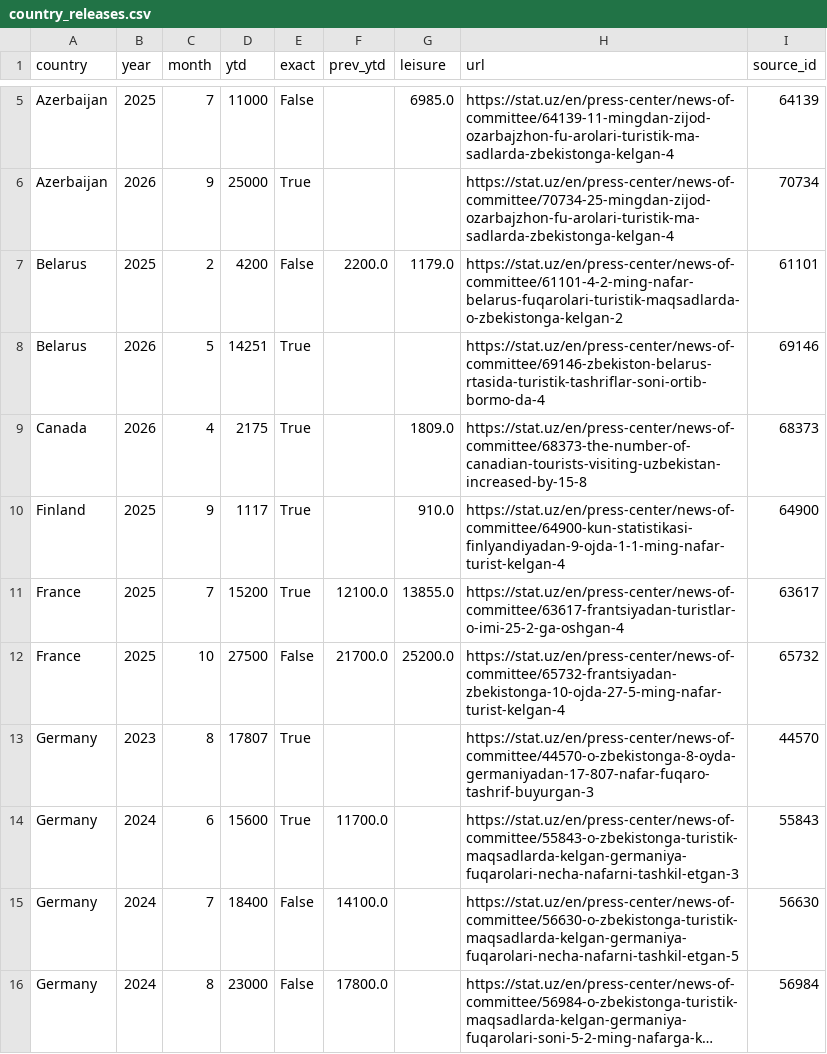
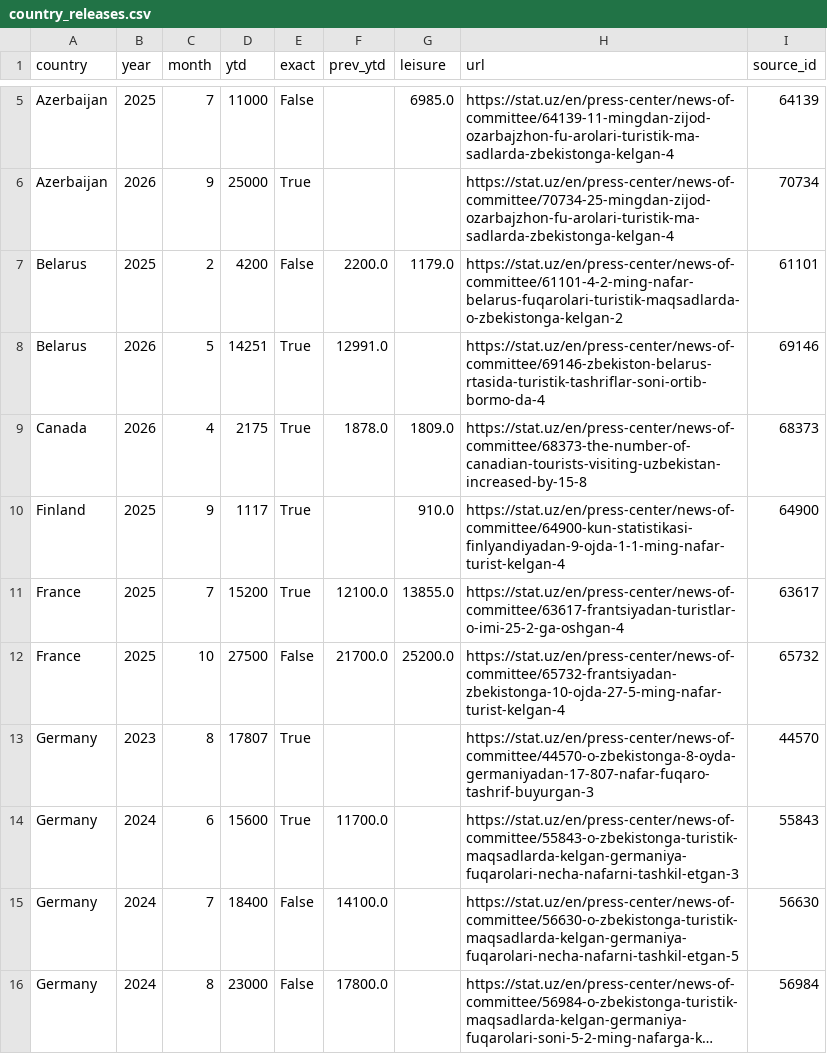
Before and after one commit to ismoiljonmominov8-stack/uzbekistan-tourism-monitor, a CSV file: data/country_releases.csv, drawn as a sheet; only a part is shown, gaps mark what is left out; long unchanged cells end in ….

```diff
--- a/data/country_releases.csv
+++ b/data/country_releases.csv
@@ -7,4 +7,4 @@ Azerbaijan,2026,9,25000,True,,,https://stat.uz/en/press-center/news-of-committee
 Belarus,2025,2,4200,False,2200.0,1179.0,https://stat.uz/en/press-center/news-of-committee/61101-4-2-ming-nafar-belarus-fuqarolari-turistik-maqsadlarda-o-zbekistonga-kelgan-2,61101
-Belarus,2026,5,14251,True,,,https://stat.uz/en/press-center/news-of-committee/69146-zbekiston-belarus-rtasida-turistik-tashriflar-soni-ortib-bormo-da-4,69146
-Canada,2026,4,2175,True,,1809.0,https://stat.uz/en/press-center/news-of-committee/68373-the-number-of-canadian-tourists-visiting-uzbekistan-increased-by-15-8,68373
+Belarus,2026,5,14251,True,12991.0,,https://stat.uz/en/press-center/news-of-committee/69146-zbekiston-belarus-rtasida-turistik-tashriflar-soni-ortib-bormo-da-4,69146
+Canada,2026,4,2175,True,1878.0,1809.0,https://stat.uz/en/press-center/news-of-committee/68373-the-number-of-canadian-tourists-visiting-uzbekistan-increased-by-15-8,68373
 Finland,2025,9,1117,True,,910.0,https://stat.uz/en/press-center/news-of-committee/64900-kun-statistikasi-finlyandiyadan-9-ojda-1-1-ming-nafar-turist-kelgan-4,64900
```
Also changed, not shown: 7 other files.
